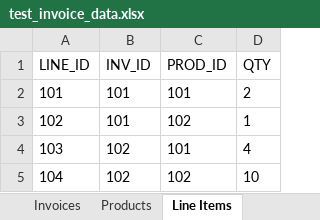
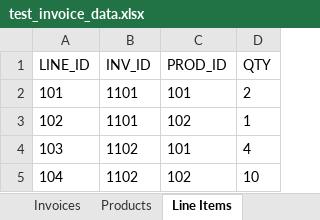
Before and after one commit to ChrisH40/cohort3, an Excel workbook: src/python/comp-230/test_invoice_data.xlsx, sheet Line Items, drawn as a sheet; values as stored, in another font and other column widths than the file's, no borders; the diff names each change by its address in the sheet, - before the commit and + after, or states it on an @@ line.

```diff
--- a/src/python/comp-230/test_invoice_data.xlsx (sheet Line Items)
+++ b/src/python/comp-230/test_invoice_data.xlsx (sheet Line Items)
-B2:B3 (INV_ID): 101
+B2:B3 (INV_ID): 1101
-B4:B5 (INV_ID): 102
+B4:B5 (INV_ID): 1102
```
Also changed, not shown: sheet Invoices, src/python/comp-230/invoice_data.xlsx, 5 other files.
